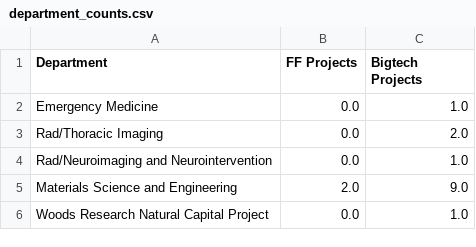
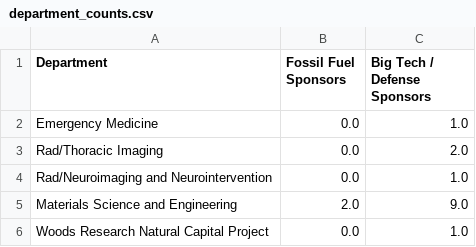
Before and after one commit to fffreestanford/stanford-sponsored-research, a CSV file: processed/department_counts.csv, drawn as a sheet; only a part is shown.

Commit message:
Update department_counts.csv

```diff
--- a/processed/department_counts.csv
+++ b/processed/department_counts.csv
@@ -1,2 +1,2 @@
-Department,FF Projects,Bigtech Projects
+Department,Fossil Fuel Sponsors,	Big Tech / Defense Sponsors
 Emergency Medicine,0.0,1.0
```
